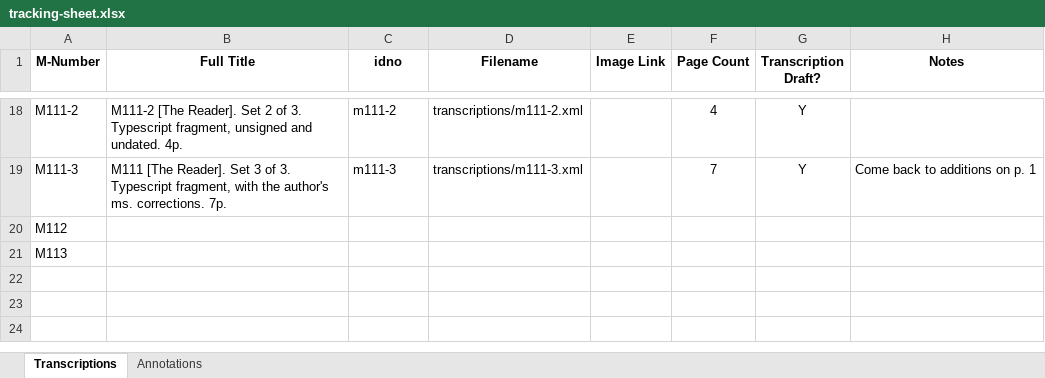
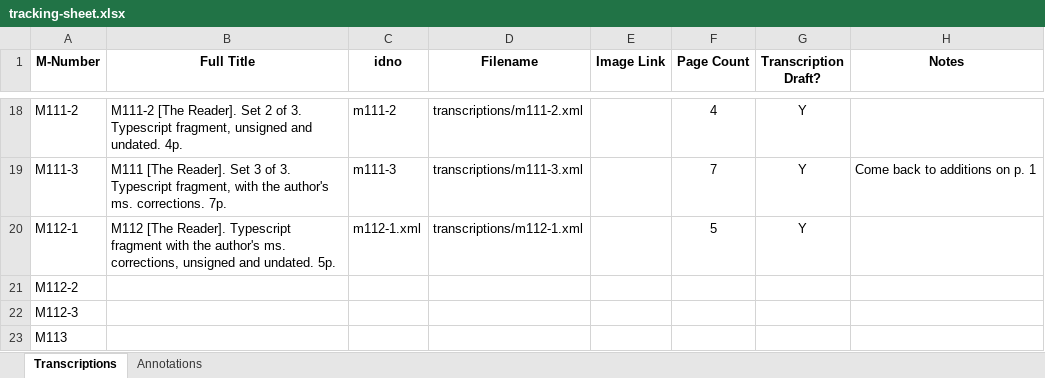
Before and after one commit to JoshuaAPhillips/digital-anon, an Excel workbook: tracking-sheet.xlsx, sheet Transcriptions, drawn as a sheet; only a part is shown, gaps mark what is left out; values as stored, in another font and other column widths than the file's, no borders; conditional formats not drawn; addresses are those after the commit; the diff names each change by its address in the sheet, - before the commit and + after, or states it on an @@ line.

```diff
--- a/tracking-sheet.xlsx (sheet Transcriptions)
+++ b/tracking-sheet.xlsx (sheet Transcriptions)
+row 20: M112-1 | M112 [The Reader]. Typescript fragment with the author's ms. corrections, unsigned and undated. 5p. | m112-1.xml | transcriptions/m112-1.xml |  | 5 | Y
-A21 (M-Number): M112
+A21 (M-Number): M112-2
+row 22: M112-3
```
Also changed, not shown: sheet Annotations, 1 other file.
